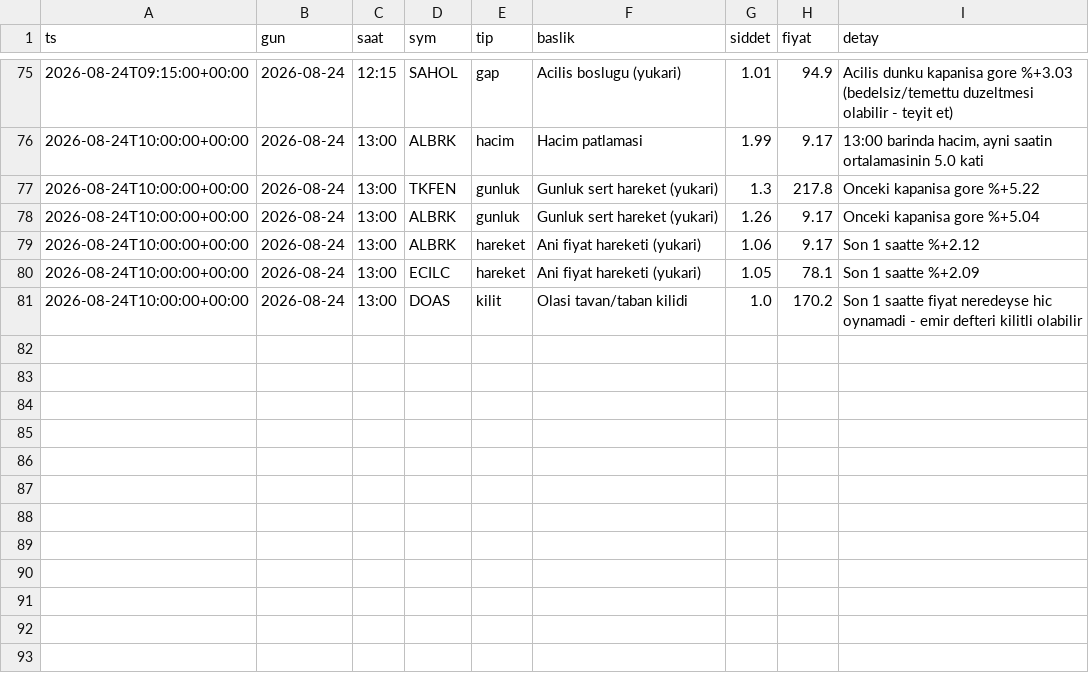
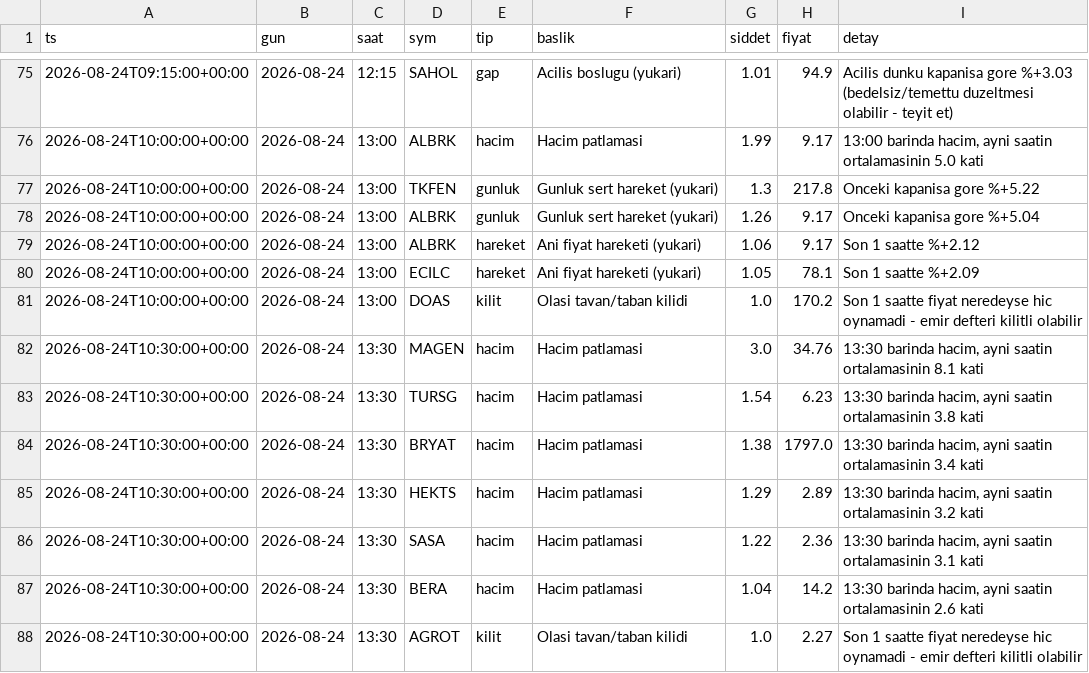
Before and after one commit to Mert04260/bist-radar, a CSV file: canli-izleme/anomali_arsiv.csv, drawn as a sheet; only a part is shown, gaps mark what is left out; the diff names each change by its address in the sheet, - before the commit and + after, or states it on an @@ line.

```diff
--- a/canli-izleme/anomali_arsiv.csv
+++ b/canli-izleme/anomali_arsiv.csv
+row 82: 2026-08-24T10:30:00+00:00 | 2026-08-24 | 13:30 | MAGEN | hacim | Hacim patlamasi | 3.0 | 34.76 | 13:30 barinda hacim, ayni saatin ortalamasinin 8.1 kati
+row 83: 2026-08-24T10:30:00+00:00 | 2026-08-24 | 13:30 | TURSG | hacim | Hacim patlamasi | 1.54 | 6.23 | 13:30 barinda hacim, ayni saatin ortalamasinin 3.8 kati
+row 84: 2026-08-24T10:30:00+00:00 | 2026-08-24 | 13:30 | BRYAT | hacim | Hacim patlamasi | 1.38 | 1797.0 | 13:30 barinda hacim, ayni saatin ortalamasinin 3.4 kati
+row 85: 2026-08-24T10:30:00+00:00 | 2026-08-24 | 13:30 | HEKTS | hacim | Hacim patlamasi | 1.29 | 2.89 | 13:30 barinda hacim, ayni saatin ortalamasinin 3.2 kati
+row 86: 2026-08-24T10:30:00+00:00 | 2026-08-24 | 13:30 | SASA | hacim | Hacim patlamasi | 1.22 | 2.36 | 13:30 barinda hacim, ayni saatin ortalamasinin 3.1 kati
+row 87: 2026-08-24T10:30:00+00:00 | 2026-08-24 | 13:30 | BERA | hacim | Hacim patlamasi | 1.04 | 14.2 | 13:30 barinda hacim, ayni saatin ortalamasinin 2.6 kati
+row 88: 2026-08-24T10:30:00+00:00 | 2026-08-24 | 13:30 | AGROT | kilit | Olasi tavan/taban kilidi | 1.0 | 2.27 | Son 1 saatte fiyat neredeyse hic oynamadi - emir defteri kilitli olabilir
```
Also changed, not shown: 2 other files.
